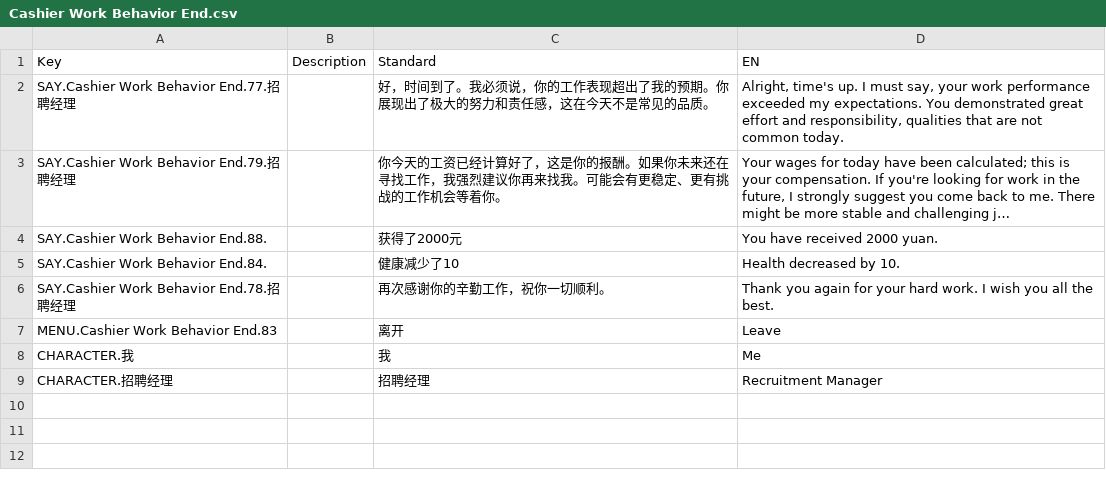
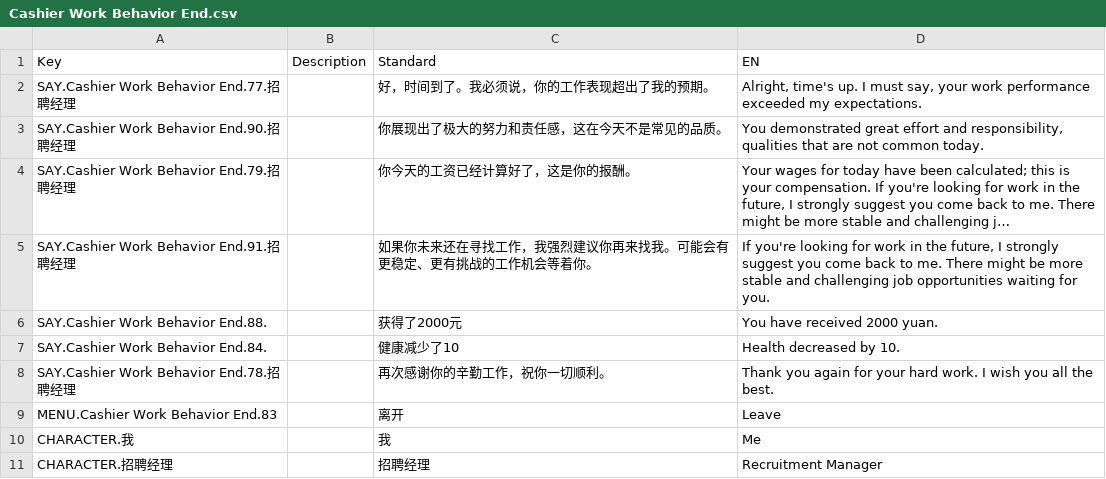
Before and after one commit to KaneOvO/CMPM171-Group-Project, a CSV file: Assets/Dialogue/Cashier Work Behavior End.csv, drawn as a sheet; long unchanged cells end in …; addresses are those after the commit; the diff names each change by its address in the sheet, - before the commit and + after, or states it on an @@ line.

```diff
--- a/Assets/Dialogue/Cashier Work Behavior End.csv
+++ b/Assets/Dialogue/Cashier Work Behavior End.csv
-C2 (Standard): 好，时间到了。我必须说，你的工作表现超出了我的预期。你展现出了极大的努力和责任感，这在今天不是常见的品质。
+C2 (Standard): 好，时间到了。我必须说，你的工作表现超出了我的预期。
-D2 (EN): …my expectations. You demonstrated great effort and responsibility, qualities that are not common today.
+D2 (EN): …my expectations.
+row 3: SAY.Cashier Work Behavior End.90.招聘经理 |  | 你展现出了极大的努力和责任感，这在今天不是常见的品质。 | You demonstrated great effort and responsibility, qualities that are not common today.
-C4 (Standard): 你今天的工资已经计算好了，这是你的报酬。如果你未来还在寻找工作，我强烈建议你再来找我。可能会有更稳定、更有挑战的工作机会等着你。
+C4 (Standard): 你今天的工资已经计算好了，这是你的报酬。
+row 5: SAY.Cashier Work Behavior End.91.招聘经理 |  | 如果你未来还在寻找工作，我强烈建议你再来找我。可能会有更稳定、更有挑战的工作机会等着你。 | If you're looking for work in the future, I strongly suggest you come back to me. There might be more stable and challenging job opportunities waiting for you.
```
Also changed, not shown: Assets/Dialogue/Purchase Behavior End.csv, Assets/Dialogue/Purchase Behavior First.csv, 7 other files.
